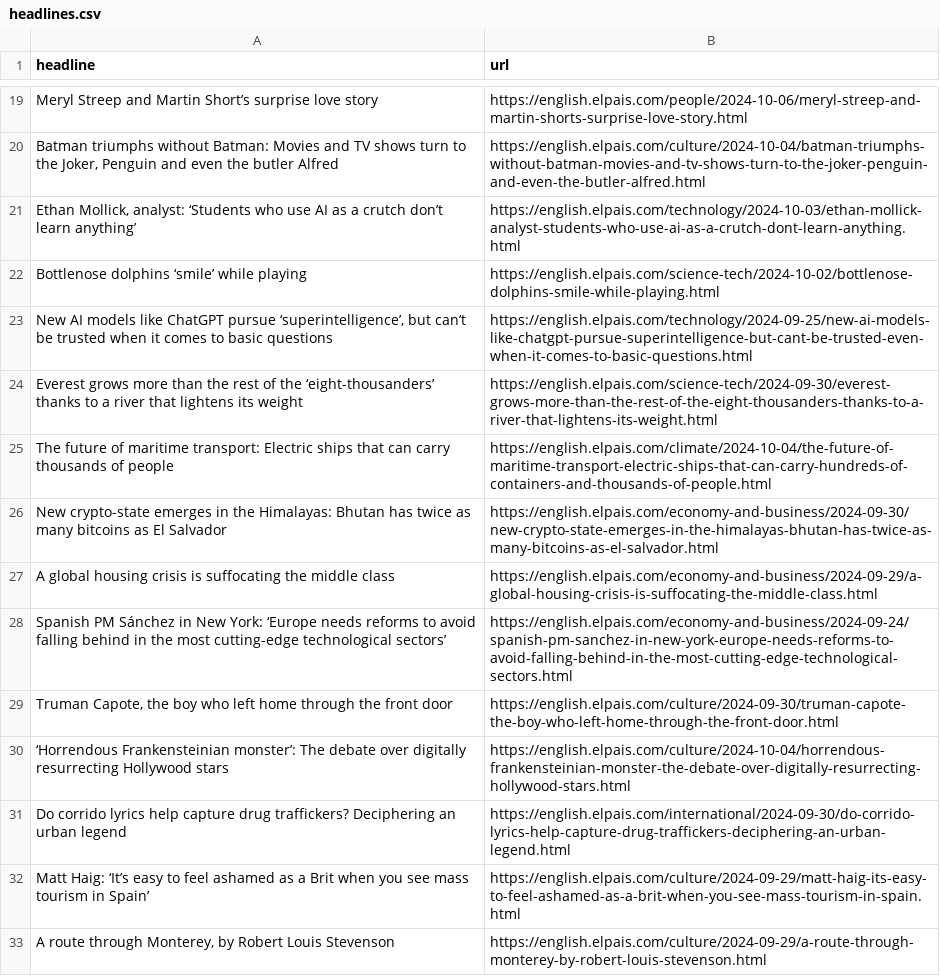
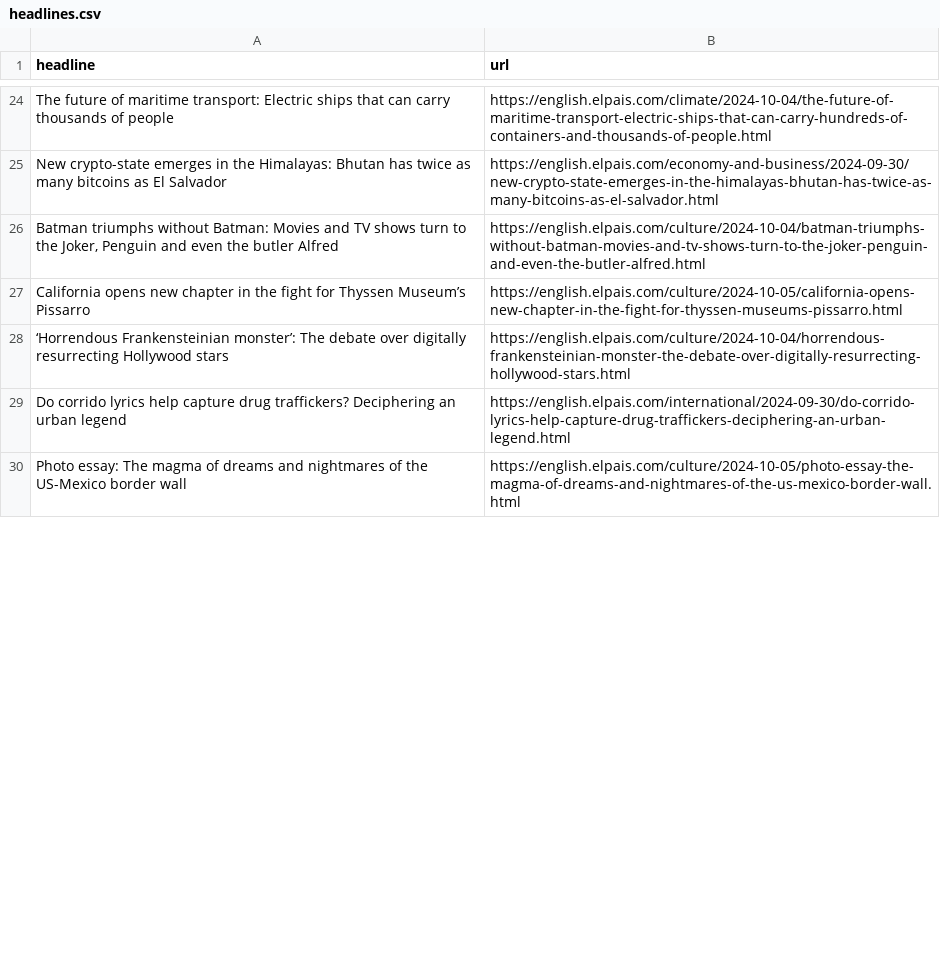
Before and after one commit to ElisabethLind/el_Pais_autoscraper, a CSV file: headlines.csv, drawn as a sheet; only a part is shown, gaps mark what is left out; removed rows and columns are numbered as before the commit, all else as after; the diff covers the shown part only; the diff names each change by its address in the sheet, - before the commit and + after, or states it on an @@ line.

```diff
--- a/headlines.csv
+++ b/headlines.csv
@@ row 19 moved to row 16: Meryl Streep and Martin Short’s surprise… @@
@@ row 21 moved to row 20: Ethan Mollick, analyst: ‘Students who us… @@
-row 22: Bottlenose dolphins ‘smile’ while playing | https://english.elpais.com/science-tech/2024-10-02/bottlenose-dolphins-smile-while-playing.html
-row 23: New AI models like ChatGPT pursue ‘superintelligence’, but can’t be trusted when it comes to basic questions | https://english.elpais.com/technology/2024-09-25/new-ai-models-like-chatgpt-pursue-superintelligence-but-cant-be-trusted-even-when-it-comes-to-basic-questions.html
-row 24: Everest grows more than the rest of the ‘eight-thousanders’ thanks to a river that lightens its weight | https://english.elpais.com/science-tech/2024-09-30/everest-grows-more-than-the-rest-of-the-eight-thousanders-thanks-to-a-river-that-lightens-its-weight.html
-row 27: A global housing crisis is suffocating the middle class | https://english.elpais.com/economy-and-business/2024-09-29/a-global-housing-crisis-is-suffocating-the-middle-class.html
-row 28: Spanish PM Sánchez in New York: ‘Europe needs reforms to avoid falling behind in the most cutting-edge technological sectors’ | https://english.elpais.com/economy-and-business/2024-09-24/spanish-pm-sanchez-in-new-york-europe-needs-reforms-to-avoid-falling-behind-in-the-most-cutting-edge-technological-sectors.html
-row 29: Truman Capote, the boy who left home through the front door | https://english.elpais.com/culture/2024-09-30/truman-capote-the-boy-who-left-home-through-the-front-door.html
@@ row 20 moved to row 26: Batman triumphs without Batman: Movies a… @@
+row 27: California opens new chapter in the fight for Thyssen Museum’s Pissarro | https://english.elpais.com/culture/2024-10-05/california-opens-new-chapter-in-the-fight-for-thyssen-museums-pissarro.html
-row 32: Matt Haig: ‘It’s easy to feel ashamed as a Brit when you see mass tourism in Spain’ | https://english.elpais.com/culture/2024-09-29/matt-haig-its-easy-to-feel-ashamed-as-a-brit-when-you-see-mass-tourism-in-spain.html
-row 33: A route through Monterey, by Robert Louis Stevenson | https://english.elpais.com/culture/2024-09-29/a-route-through-monterey-by-robert-louis-stevenson.html
+row 30: Photo essay: The magma of dreams and nightmares of the US-Mexico border wall | https://english.elpais.com/culture/2024-10-05/photo-essay-the-magma-of-dreams-and-nightmares-of-the-us-mexico-border-wall.html
```
Also changed, not shown: 15 added rows, 12 removed rows, 6 moved rows and 2 edited cells elsewhere in this file.
